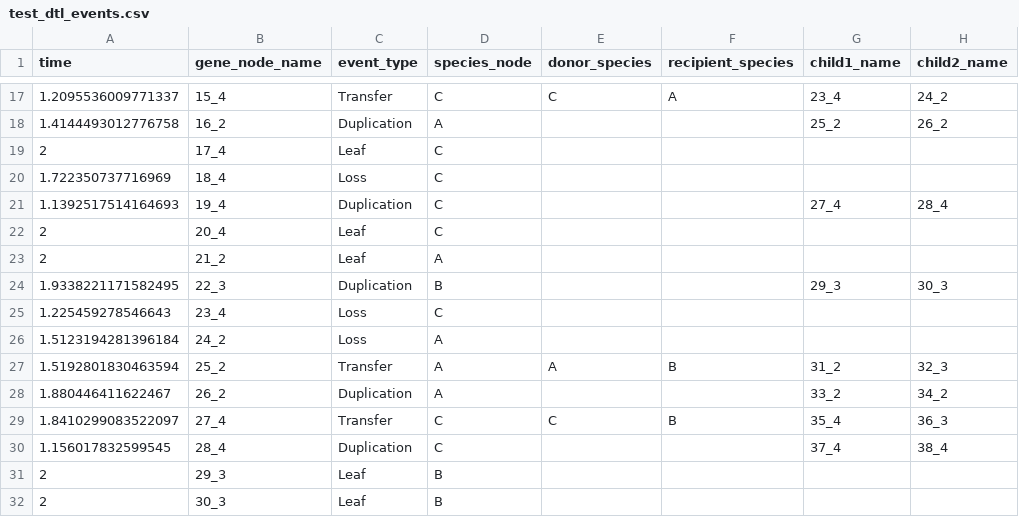
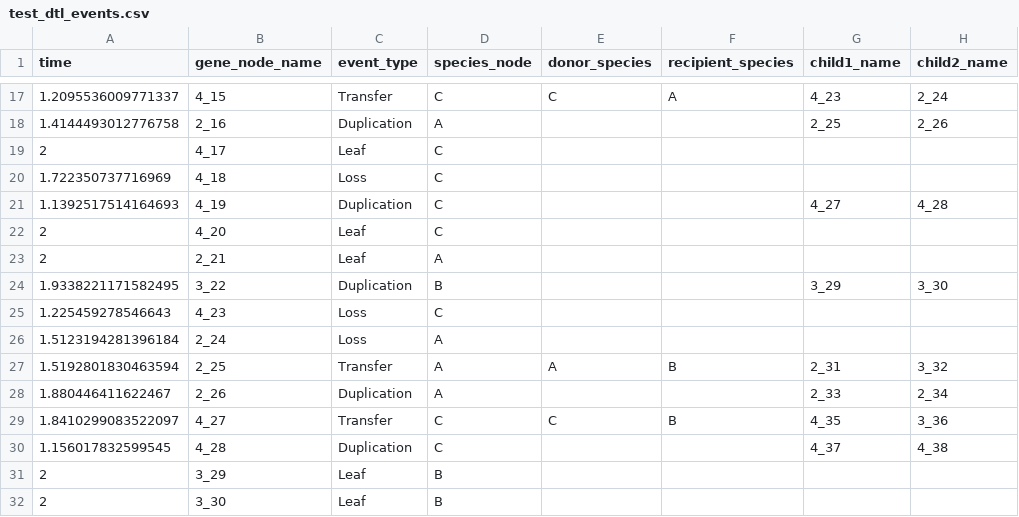
Before and after one commit to SisyphusMountain/rustree, a CSV file: test_dtl_events.csv, drawn as a sheet; only a part is shown, gaps mark what is left out; the diff covers the shown part only.

```diff
--- a/test_dtl_events.csv
+++ b/test_dtl_events.csv
@@ -17,16 +17,16 @@ time,gene_node_name,event_type,species_node,donor_species,recipient_species,chil
-1.2095536009771337,15_4,Transfer,C,C,A,23_4,24_2
-1.4144493012776758,16_2,Duplication,A,,,25_2,26_2
-2,17_4,Leaf,C,,,,
-1.722350737716969,18_4,Loss,C,,,,
-1.1392517514164693,19_4,Duplication,C,,,27_4,28_4
-2,20_4,Leaf,C,,,,
-2,21_2,Leaf,A,,,,
-1.9338221171582495,22_3,Duplication,B,,,29_3,30_3
-1.225459278546643,23_4,Loss,C,,,,
-1.5123194281396184,24_2,Loss,A,,,,
-1.5192801830463594,25_2,Transfer,A,A,B,31_2,32_3
-1.880446411622467,26_2,Duplication,A,,,33_2,34_2
-1.8410299083522097,27_4,Transfer,C,C,B,35_4,36_3
-1.156017832599545,28_4,Duplication,C,,,37_4,38_4
-2,29_3,Leaf,B,,,,
-2,30_3,Leaf,B,,,,
+1.2095536009771337,4_15,Transfer,C,C,A,4_23,2_24
+1.4144493012776758,2_16,Duplication,A,,,2_25,2_26
+2,4_17,Leaf,C,,,,
+1.722350737716969,4_18,Loss,C,,,,
+1.1392517514164693,4_19,Duplication,C,,,4_27,4_28
+2,4_20,Leaf,C,,,,
+2,2_21,Leaf,A,,,,
+1.9338221171582495,3_22,Duplication,B,,,3_29,3_30
+1.225459278546643,4_23,Loss,C,,,,
+1.5123194281396184,2_24,Loss,A,,,,
+1.5192801830463594,2_25,Transfer,A,A,B,2_31,3_32
+1.880446411622467,2_26,Duplication,A,,,2_33,2_34
+1.8410299083522097,4_27,Transfer,C,C,B,4_35,3_36
+1.156017832599545,4_28,Duplication,C,,,4_37,4_38
+2,3_29,Leaf,B,,,,
+2,3_30,Leaf,B,,,,
```
Also changed, not shown: 56 edited cells elsewhere in this file, bd_tree_basic_events.csv, bd_tree_pure_birth_events.csv, 5 other files.
